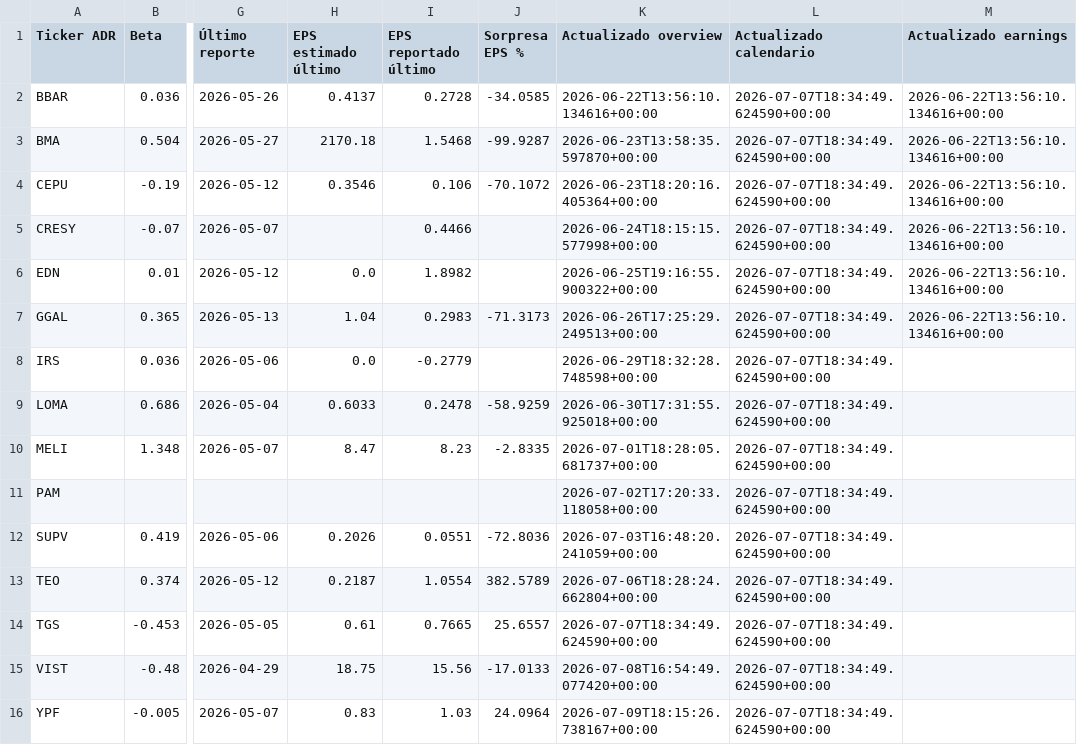
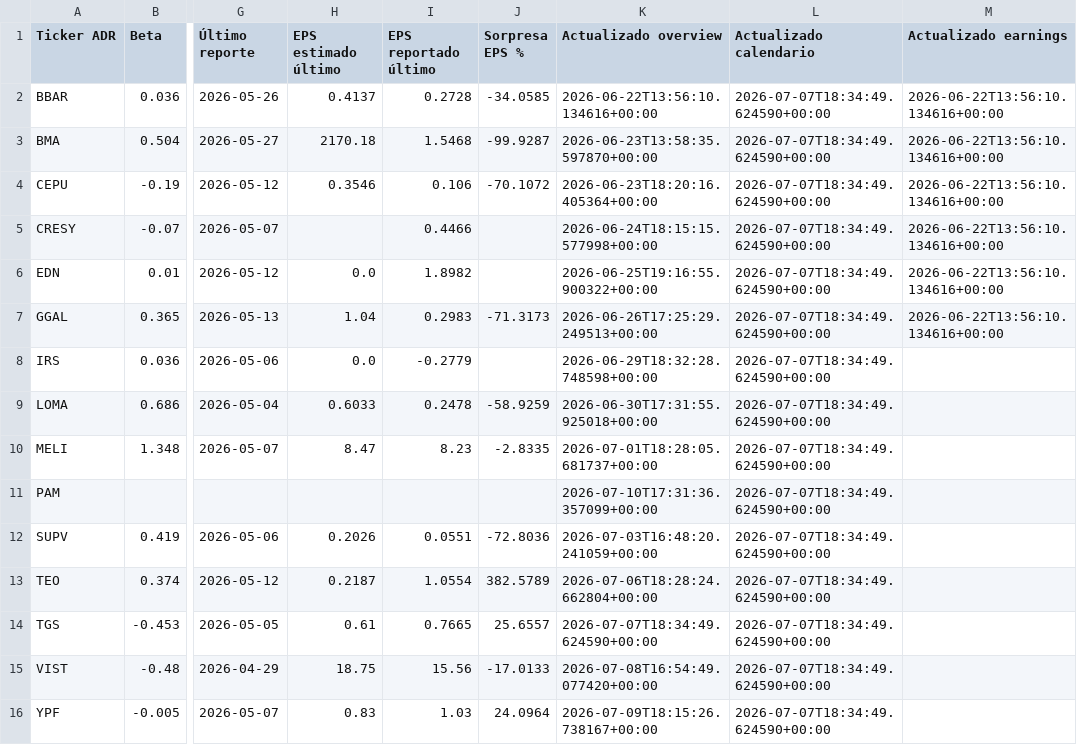
Before and after one commit to bautista-miguel/Tablero-ADR-Argentinos, a CSV file: fundamentals_cache.csv, drawn as a sheet; only a part is shown, gaps mark what is left out; the diff names each change by its address in the sheet, - before the commit and + after, or states it on an @@ line.

```diff
--- a/fundamentals_cache.csv
+++ b/fundamentals_cache.csv
-K11 (Actualizado overview): 2026-07-02T17:20:33.118058+00:00
+K11 (Actualizado overview): 2026-07-10T17:31:36.357099+00:00
```
Also changed, not shown: 1 other file.
